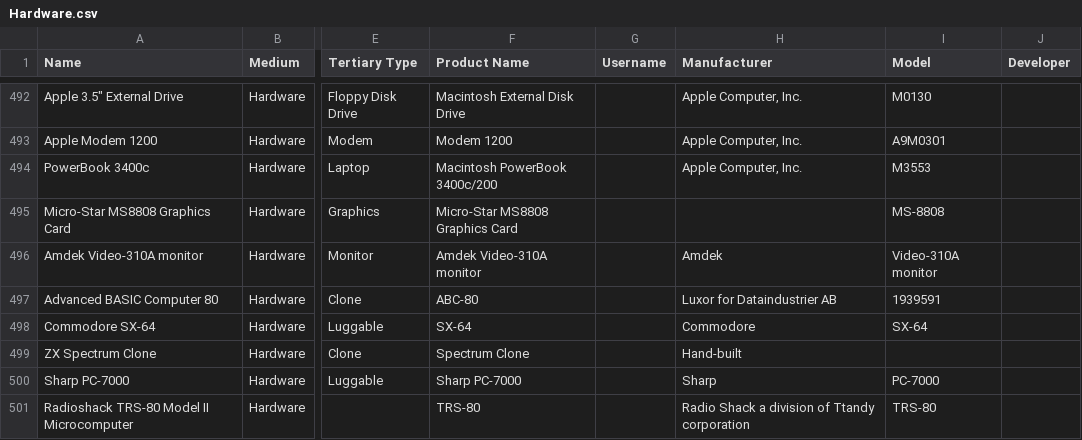
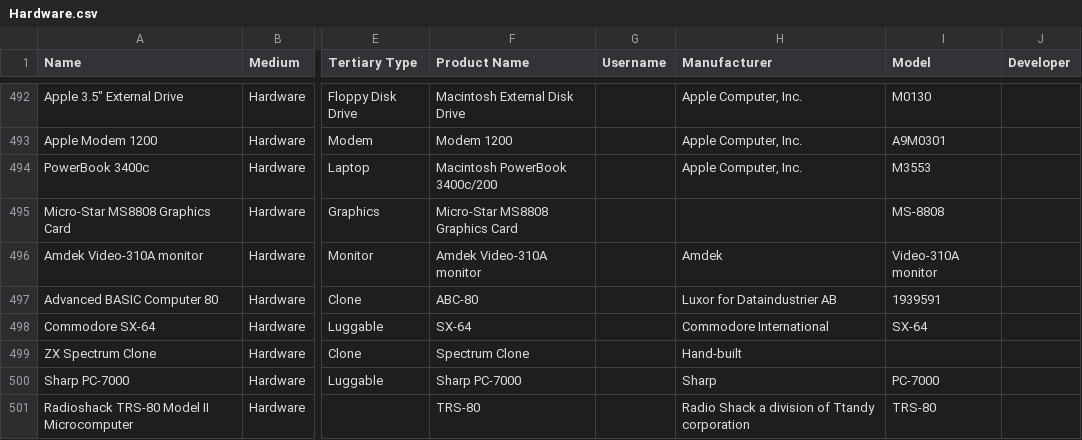
Before and after one commit to MediaArchaeologyLab/catalogue, a CSV file: Hardware.csv, drawn as a sheet; only a part is shown, gaps mark what is left out; the diff names each change by its address in the sheet, - before the commit and + after, or states it on an @@ line.

Commit message:
Update Hardware.csv

```diff
--- a/Hardware.csv
+++ b/Hardware.csv
-H498 (Manufacturer): Commodore
+H498 (Manufacturer): Commodore International
```
